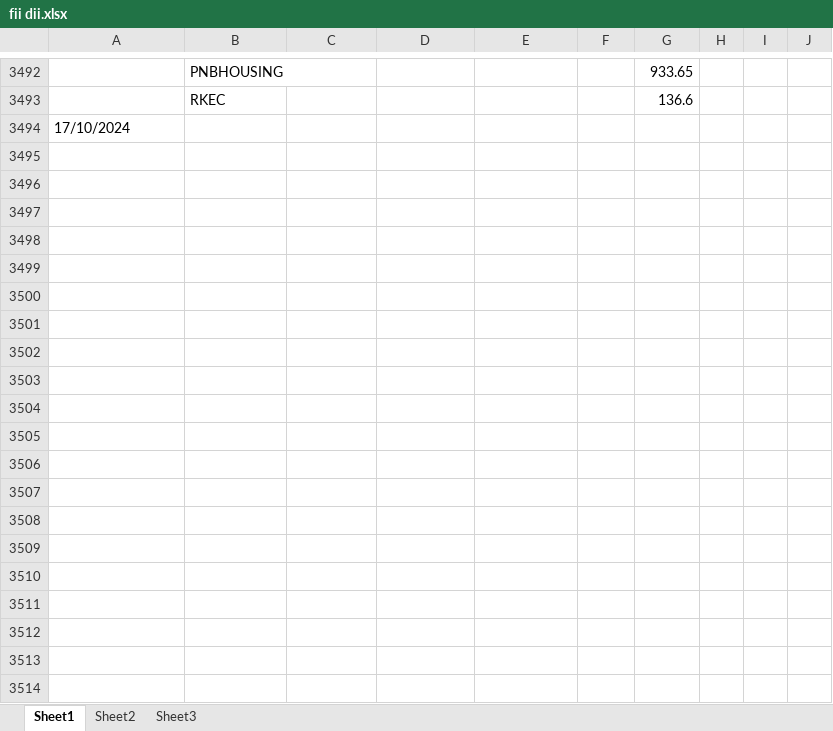
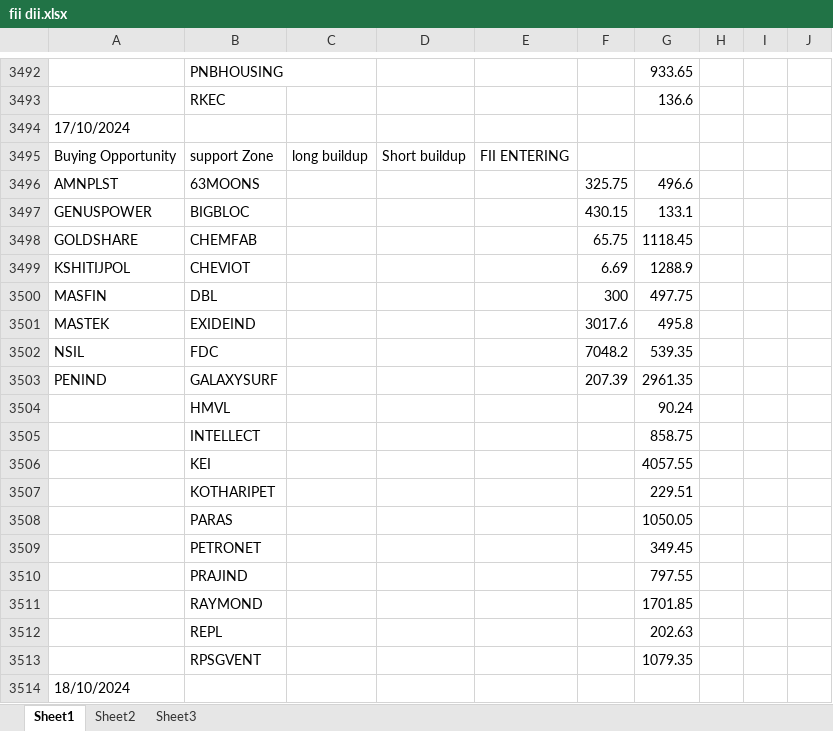
Before and after one commit to amirathor/Story, an Excel workbook: fii dii.xlsx, sheet Sheet1, drawn as a sheet; only a part is shown, gaps mark what is left out; values as stored, in another font and other column widths than the file's, no borders; the diff covers the shown part only; the diff names each change by its address in the sheet, - before the commit and + after, or states it on an @@ line.

```diff
--- a/fii dii.xlsx (sheet Sheet1)
+++ b/fii dii.xlsx (sheet Sheet1)
+row 3495: Buying Opportunity | support Zone | long buildup | Short buildup | FII ENTERING
+row 3496: AMNPLST | 63MOONS |  |  |  | 325.75 | 496.6
+row 3497: GENUSPOWER | BIGBLOC |  |  |  | 430.15 | 133.1
+row 3498: GOLDSHARE | CHEMFAB |  |  |  | 65.75 | 1118.45
+row 3499: KSHITIJPOL | CHEVIOT |  |  |  | 6.69 | 1288.9
+row 3500: MASFIN | DBL |  |  |  | 300 | 497.75
+row 3501: MASTEK | EXIDEIND |  |  |  | 3017.6 | 495.8
+row 3502: NSIL | FDC |  |  |  | 7048.2 | 539.35
+row 3503: PENIND | GALAXYSURF |  |  |  | 207.39 | 2961.35
+row 3504:  | HMVL |  |  |  |  | 90.24
+row 3505:  | INTELLECT |  |  |  |  | 858.75
+row 3506:  | KEI |  |  |  |  | 4057.55
+row 3507:  | KOTHARIPET |  |  |  |  | 229.51
+row 3508:  | PARAS |  |  |  |  | 1050.05
+row 3509:  | PETRONET |  |  |  |  | 349.45
+row 3510:  | PRAJIND |  |  |  |  | 797.55
+row 3511:  | RAYMOND |  |  |  |  | 1701.85
+row 3512:  | REPL |  |  |  |  | 202.63
+row 3513:  | RPSGVENT |  |  |  |  | 1079.35
+row 3514: 18/10/2024
```
Also changed, not shown: 37 added rows elsewhere in this sheet, fidi.xlsx, 1 other file.
